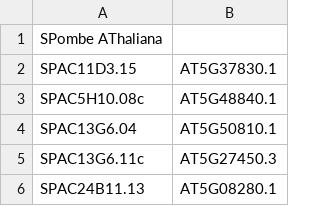
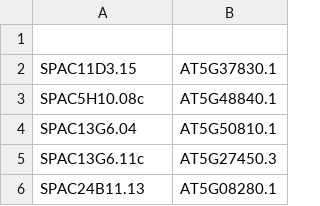
Before and after one commit to luciamartinf/AssignmentAnswers, a TSV file: Assignment4/reciprocal_hits_report.tsv, drawn as a sheet; only a part is shown.

Commit message:
Update reciprocal_hits_report.tsv

```diff
--- a/Assignment4/reciprocal_hits_report.tsv
+++ b/Assignment4/reciprocal_hits_report.tsv
@@ -1,2 +1,2 @@
-SPombe          AThaliana
+
 SPAC11D3.15	AT5G37830.1
```
